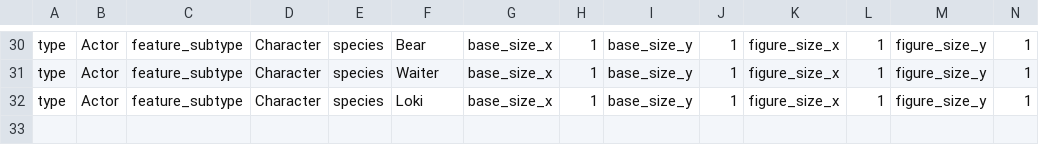
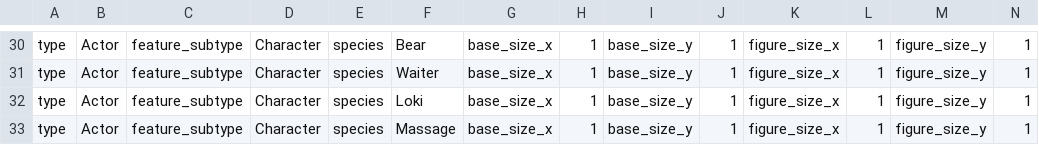
Before and after one commit to gowigglytuff/hornby_game, a CSV file: assets/import_data/character_class_import.csv, drawn as a sheet; only a part is shown, gaps mark what is left out; rows hold the shown columns only; the diff names each change by its address in the sheet, - before the commit and + after, or states it on an @@ line.

```diff
--- a/assets/import_data/character_class_import.csv
+++ b/assets/import_data/character_class_import.csv
+row 33: type | Actor | feature_subtype | Character | species | Massage | base_size_x | 1 | base_size_y | 1 | figure_size_x | 1 | figure_size_y | 1
```
Also changed, not shown: assets/rooms/Stadium/Stadium_character_import_dict.csv, 18 other files.
